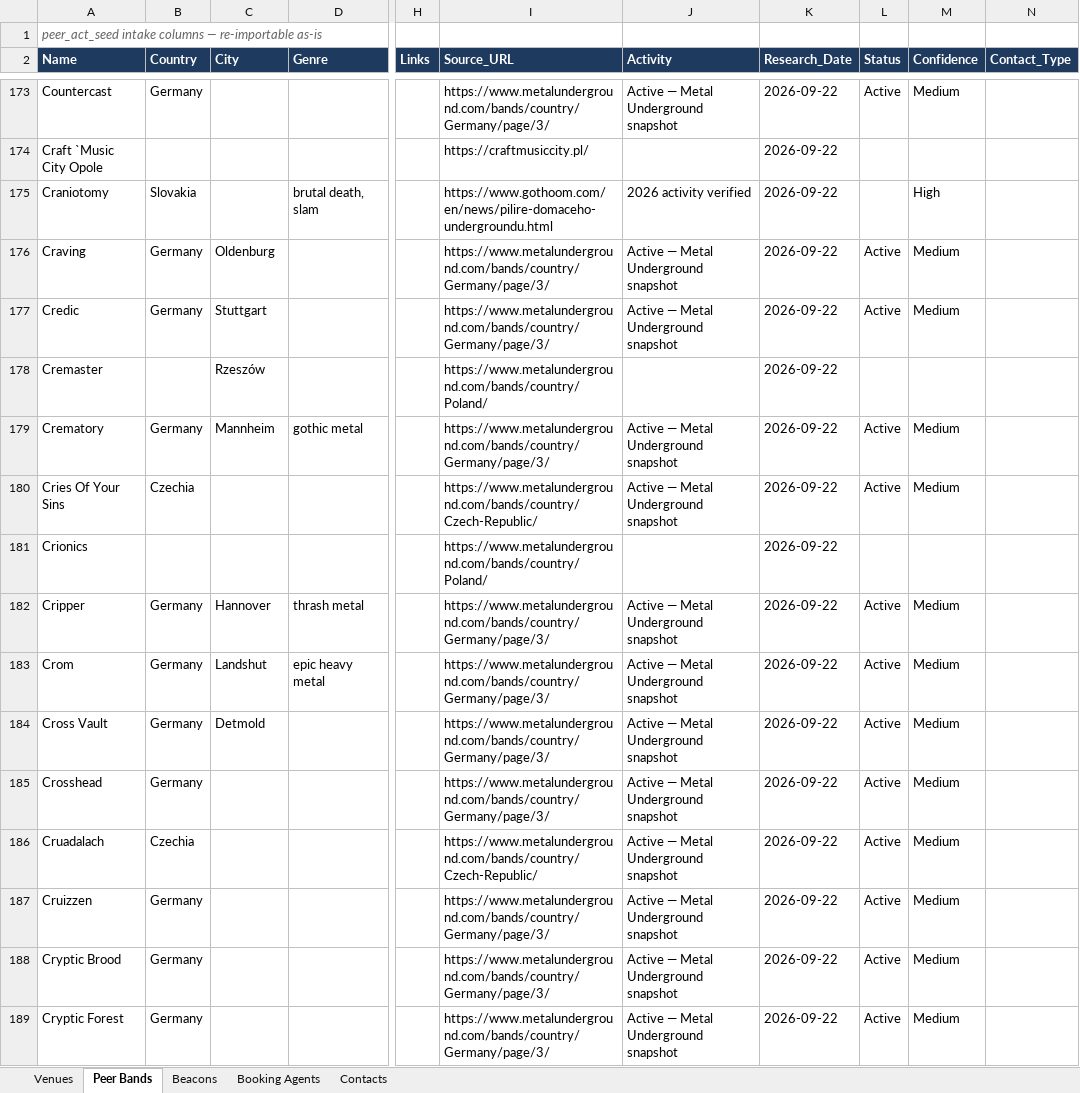
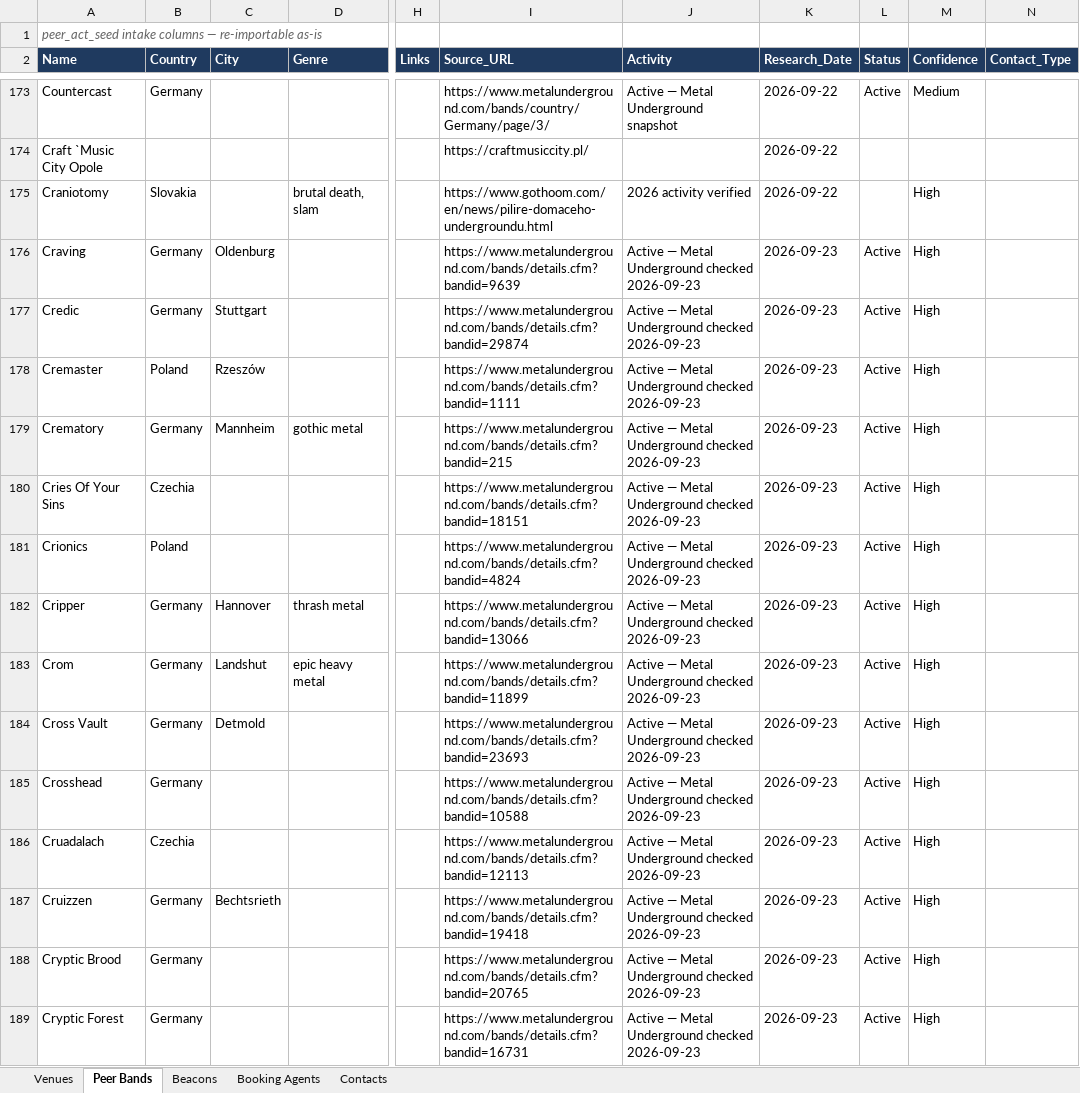
Before and after one commit to wojciechbator/crowdrelay-db, an Excel workbook: database.xlsx, sheet Peer Bands, drawn as a sheet; only a part is shown, gaps mark what is left out; values as stored, in another font and other column widths than the file's, no borders; the diff covers the shown part only; the diff names each change by its address in the sheet, - before the commit and + after, or states it on an @@ line.

```diff
--- a/database.xlsx (sheet Peer Bands)
+++ b/database.xlsx (sheet Peer Bands)
-I176 (Source_URL): https://www.metalunderground.com/bands/country/Germany/page/3/
+I176 (Source_URL): https://www.metalunderground.com/bands/details.cfm?bandid=9639
-J176:J177 (Activity): Active — Metal Underground snapshot
+J176:J177 (Activity): Active — Metal Underground checked 2026-09-23
-K176:K189 (Research_Date): 2026-09-22
+K176:K189 (Research_Date): 2026-09-23
-M176:M177 (Confidence): Medium
+M176:M177 (Confidence): High
-I177 (Source_URL): https://www.metalunderground.com/bands/country/Germany/page/3/
+I177 (Source_URL): https://www.metalunderground.com/bands/details.cfm?bandid=29874
-B178 (Country): (empty)
+B178 (Country): Poland
-I178 (Source_URL): https://www.metalunderground.com/bands/country/Poland/
+I178 (Source_URL): https://www.metalunderground.com/bands/details.cfm?bandid=1111
-J178 (Activity): (empty)
+J178 (Activity): Active — Metal Underground checked 2026-09-23
-L178 (Status): (empty)
+L178 (Status): Active
-M178 (Confidence): (empty)
+M178 (Confidence): High
-I179 (Source_URL): https://www.metalunderground.com/bands/country/Germany/page/3/
+I179 (Source_URL): https://www.metalunderground.com/bands/details.cfm?bandid=215
-J179:J180 (Activity): Active — Metal Underground snapshot
+J179:J180 (Activity): Active — Metal Underground checked 2026-09-23
-M179:M180 (Confidence): Medium
+M179:M180 (Confidence): High
-I180 (Source_URL): https://www.metalunderground.com/bands/country/Czech-Republic/
+I180 (Source_URL): https://www.metalunderground.com/bands/details.cfm?bandid=18151
-B181 (Country): (empty)
+B181 (Country): Poland
-I181 (Source_URL): https://www.metalunderground.com/bands/country/Poland/
+I181 (Source_URL): https://www.metalunderground.com/bands/details.cfm?bandid=4824
-J181 (Activity): (empty)
+J181 (Activity): Active — Metal Underground checked 2026-09-23
-L181 (Status): (empty)
+L181 (Status): Active
-M181 (Confidence): (empty)
+M181 (Confidence): High
-I182 (Source_URL): https://www.metalunderground.com/bands/country/Germany/page/3/
+I182 (Source_URL): https://www.metalunderground.com/bands/details.cfm?bandid=13066
-J182:J189 (Activity): Active — Metal Underground snapshot
+J182:J189 (Activity): Active — Metal Underground checked 2026-09-23
-M182:M189 (Confidence): Medium
+M182:M189 (Confidence): High
-I183 (Source_URL): https://www.metalunderground.com/bands/country/Germany/page/3/
+I183 (Source_URL): https://www.metalunderground.com/bands/details.cfm?bandid=11899
-I184 (Source_URL): https://www.metalunderground.com/bands/country/Germany/page/3/
+I184 (Source_URL): https://www.metalunderground.com/bands/details.cfm?bandid=23693
-I185 (Source_URL): https://www.metalunderground.com/bands/country/Germany/page/3/
+I185 (Source_URL): https://www.metalunderground.com/bands/details.cfm?bandid=10588
-I186 (Source_URL): https://www.metalunderground.com/bands/country/Czech-Republic/
+I186 (Source_URL): https://www.metalunderground.com/bands/details.cfm?bandid=12113
-C187 (City): (empty)
+C187 (City): Bechtsrieth
-I187 (Source_URL): https://www.metalunderground.com/bands/country/Germany/page/3/
+I187 (Source_URL): https://www.metalunderground.com/bands/details.cfm?bandid=19418
-I188 (Source_URL): https://www.metalunderground.com/bands/country/Germany/page/3/
+I188 (Source_URL): https://www.metalunderground.com/bands/details.cfm?bandid=20765
-I189 (Source_URL): https://www.metalunderground.com/bands/country/Germany/page/3/
+I189 (Source_URL): https://www.metalunderground.com/bands/details.cfm?bandid=16731
```
Also changed, not shown: 2 added rows and 382 edited cells elsewhere in this sheet, 1 other file.
